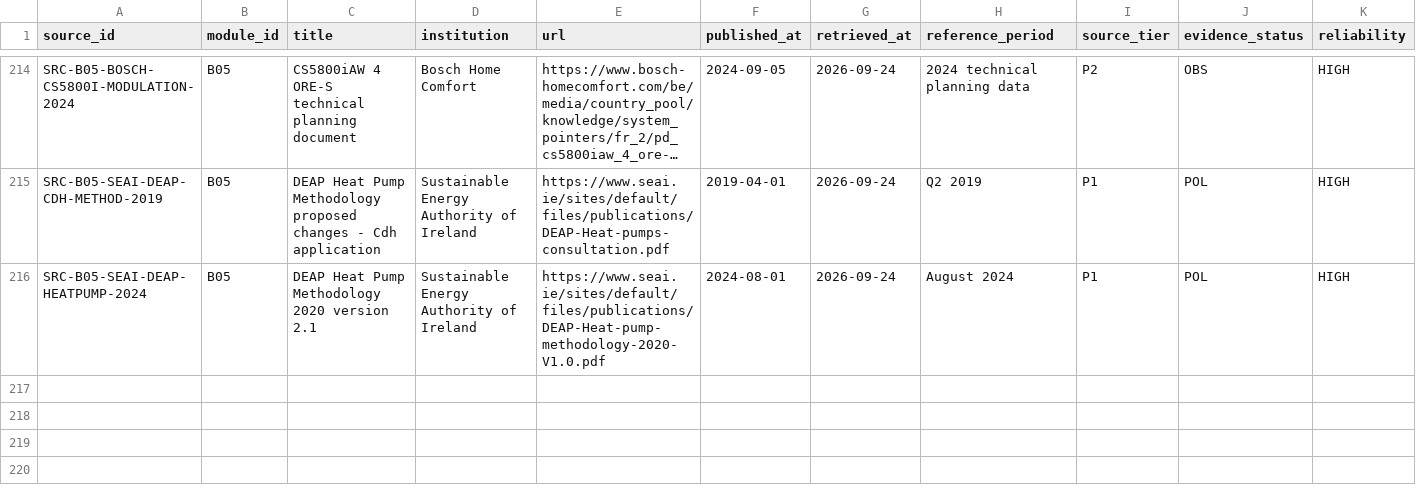
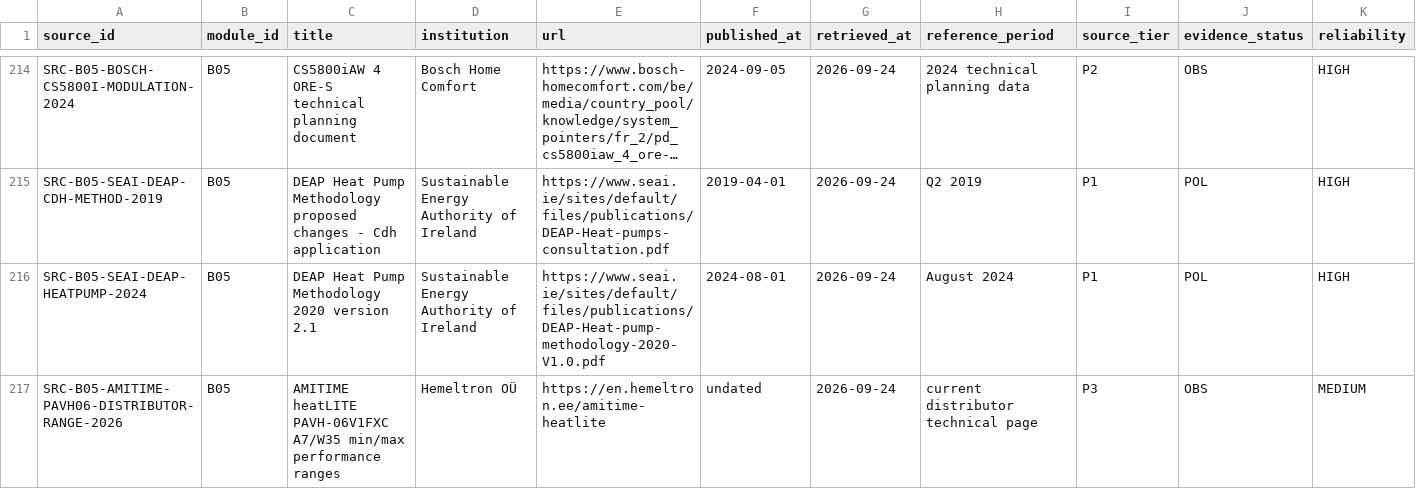
Before and after one commit to Anonymoos-Rommel/hoszivattyu-akkumulator-orszagos-modell, a CSV file: registry/sources.csv, drawn as a sheet; only a part is shown, gaps mark what is left out; long unchanged cells end in …; rows hold the shown columns only; the diff covers the shown part only; the diff names each change by its address in the sheet, - before the commit and + after, or states it on an @@ line.

```diff
--- a/registry/sources.csv
+++ b/registry/sources.csv
+row 217: SRC-B05-AMITIME-PAVH06-DISTRIBUTOR-RANGE-2026 | B05 | AMITIME heatLITE PAVH-06V1FXC A7/W35 min/max performance ranges | Hemeltron OÜ | https://en.hemeltron.ee/amitime-heatlite | undated | 2026-09-24 | current distributor technical page | P3 | OBS | MEDIUM
```
Also changed, not shown: 1 added row elsewhere in this file, registry/heat_pump_readiness.csv, registry/heat_pump_sources.csv, 9 other files.
